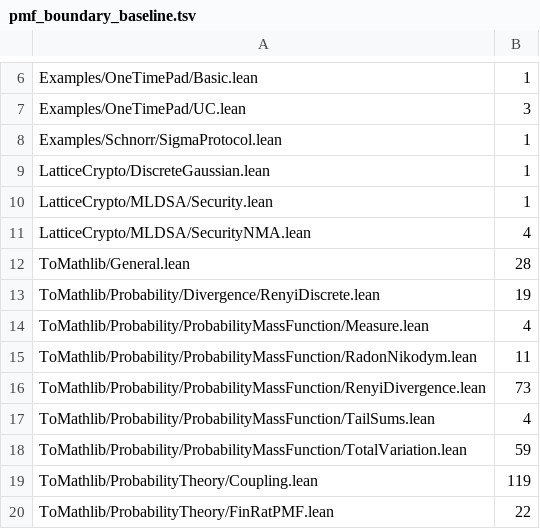
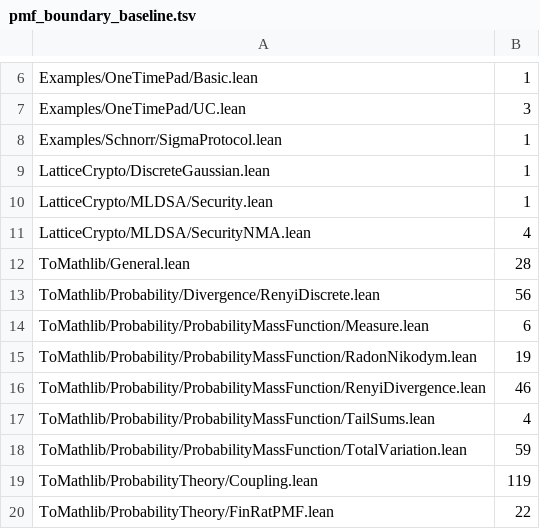
Before and after one commit to Verified-zkEVM/VCVio, a TSV file: scripts/pmf_boundary_baseline.tsv, drawn as a sheet; only a part is shown, gaps mark what is left out.

Commit message:
feat(ToMathlib): close the Rényi → total-variation bound, and retire the hand-rolled Hölder proofs (#540)
* feat(ToMathlib): close the Rényi to total-variation bound

* fix(ToMathlib): restore Renyi measure bridge contracts

---------

Co-authored-by: Quang Dao <qvd@andrew.cmu.edu>

```diff
--- a/scripts/pmf_boundary_baseline.tsv
+++ b/scripts/pmf_boundary_baseline.tsv
@@ -12,6 +12,6 @@ LatticeCrypto/MLDSA/SecurityNMA.lean	4
 ToMathlib/General.lean	28
-ToMathlib/Probability/Divergence/RenyiDiscrete.lean	19
-ToMathlib/Probability/ProbabilityMassFunction/Measure.lean	4
-ToMathlib/Probability/ProbabilityMassFunction/RadonNikodym.lean	11
-ToMathlib/Probability/ProbabilityMassFunction/RenyiDivergence.lean	73
+ToMathlib/Probability/Divergence/RenyiDiscrete.lean	56
+ToMathlib/Probability/ProbabilityMassFunction/Measure.lean	6
+ToMathlib/Probability/ProbabilityMassFunction/RadonNikodym.lean	19
+ToMathlib/Probability/ProbabilityMassFunction/RenyiDivergence.lean	46
 ToMathlib/Probability/ProbabilityMassFunction/TailSums.lean	4
```
Also changed, not shown: 12 other files.
